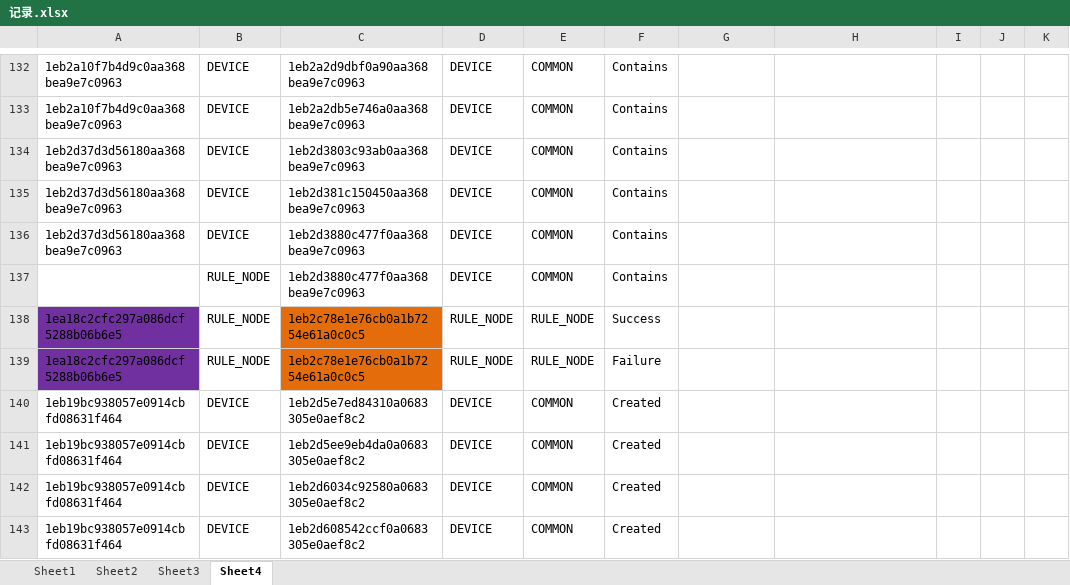
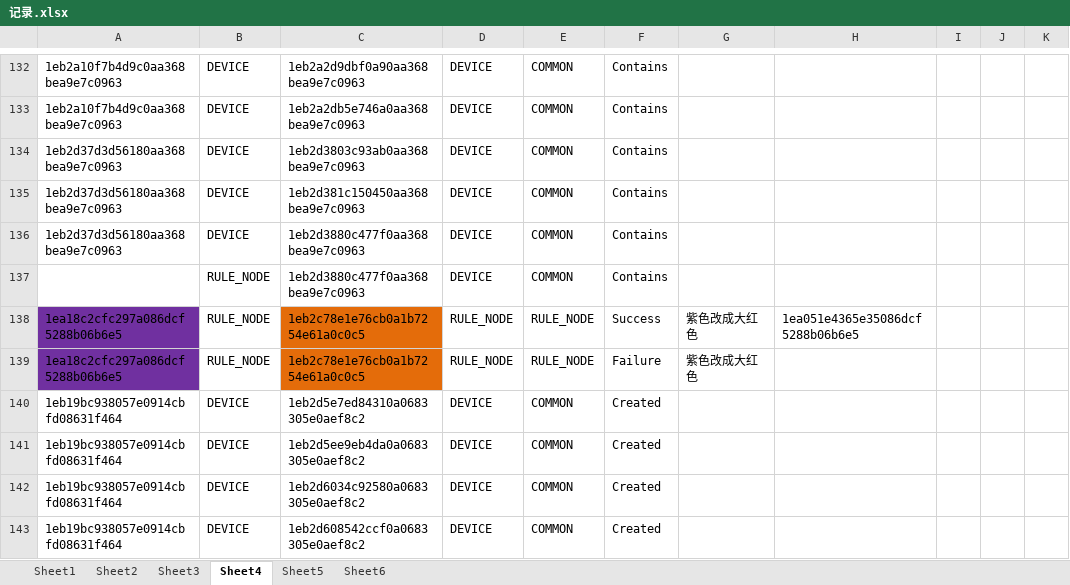
Before and after one commit to monkey123123/concurrentproject, an Excel workbook: reference/记录.xlsx, sheet Sheet4, drawn as a sheet; only a part is shown, gaps mark what is left out; values as stored, in another font and other column widths than the file's, no borders; the diff names each change by its address in the sheet, - before the commit and + after, or states it on an @@ line.

```diff
--- a/reference/记录.xlsx (sheet Sheet4)
+++ b/reference/记录.xlsx (sheet Sheet4)
+sheet tab: Sheet5
+sheet tab: Sheet6
-G138:G139: (empty)
+G138:G139: 紫色改成大红色
-H138: (empty)
+H138: 1ea051e4365e35086dcf5288b06b6e5
```
Also changed, not shown: reference/Q&A.xlsx, 3 other files.
